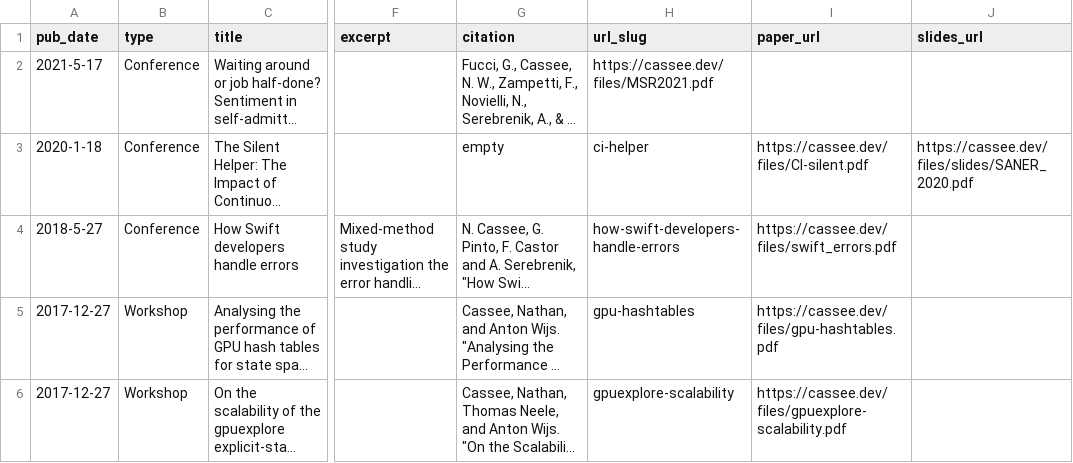
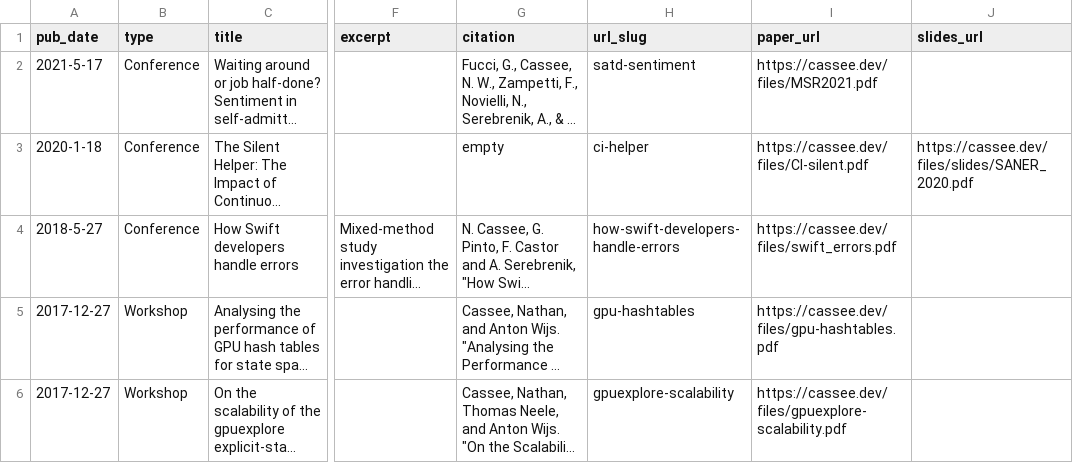
Before and after one commit to TheDutchDevil/personal_site, a CSV file: markdown_generator/publications.csv, drawn as a sheet; only a part is shown, gaps mark what is left out; long unchanged cells end in …; the diff names each change by its address in the sheet, - before the commit and + after, or states it on an @@ line.

Commit message:
Update link to satd paper

```diff
--- a/markdown_generator/publications.csv
+++ b/markdown_generator/publications.csv
-H2 (url_slug): https://cassee.dev/files/MSR2021.pdf
+H2 (url_slug): satd-sentiment
-I2 (paper_url): (empty)
+I2 (paper_url): https://cassee.dev/files/MSR2021.pdf
```
Also changed, not shown: 1 other file.
